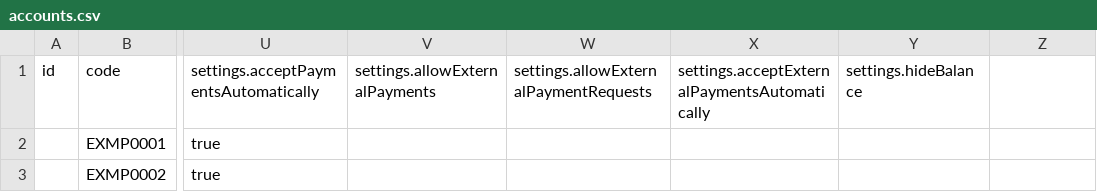
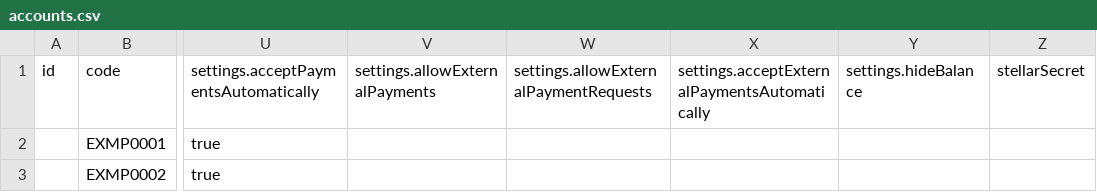
Before and after one commit to community-exchange-network/komunitin, a CSV file: shared/migration/example/accounts.csv, drawn as a sheet; only a part is shown, gaps mark what is left out; the diff names each change by its address in the sheet, - before the commit and + after, or states it on an @@ line.

```diff
--- a/shared/migration/example/accounts.csv
+++ b/shared/migration/example/accounts.csv
-Z1: (empty)
+Z1: stellarSecret
```
Also changed, not shown: shared/migration/example/currency.csv, 1 other file.
